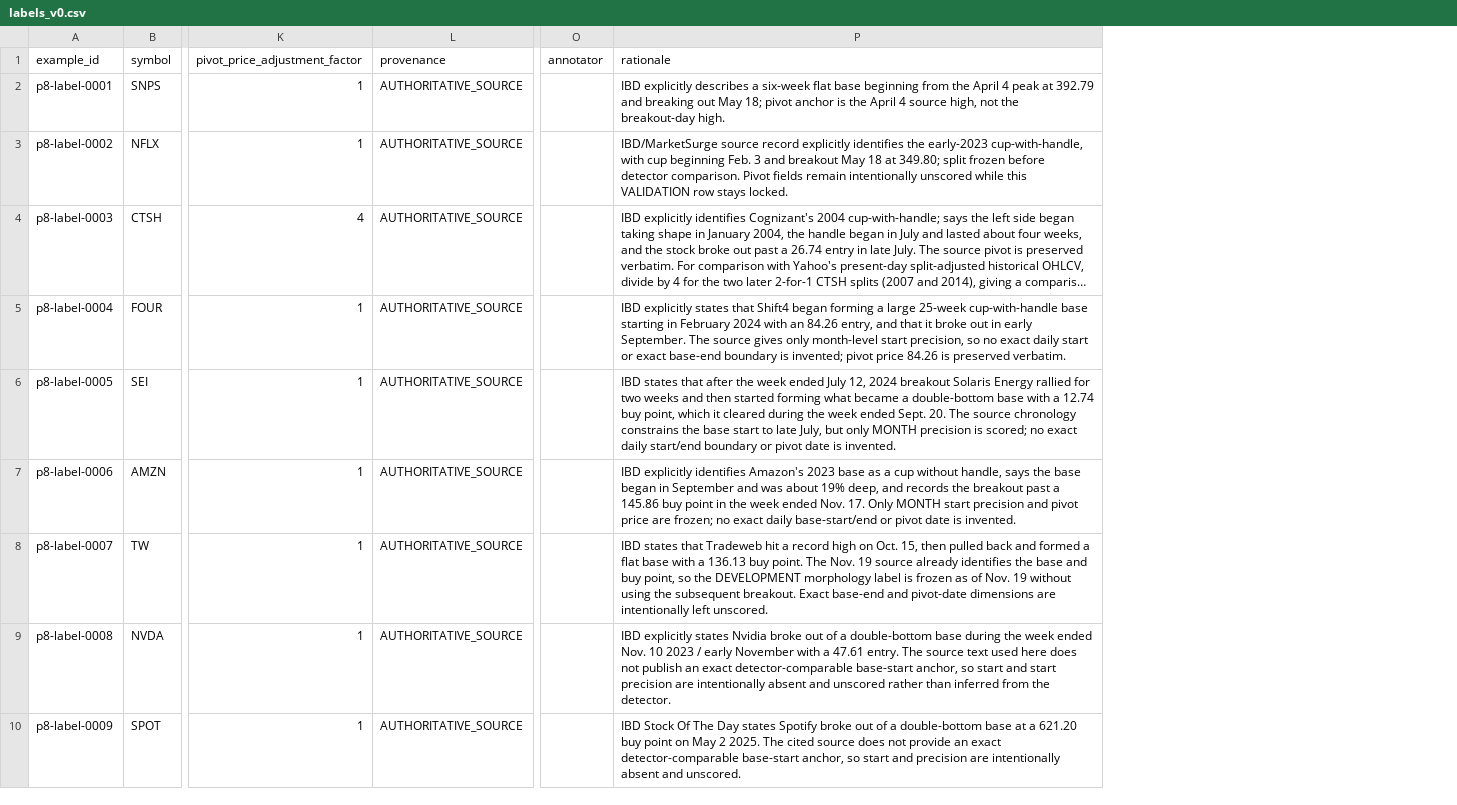
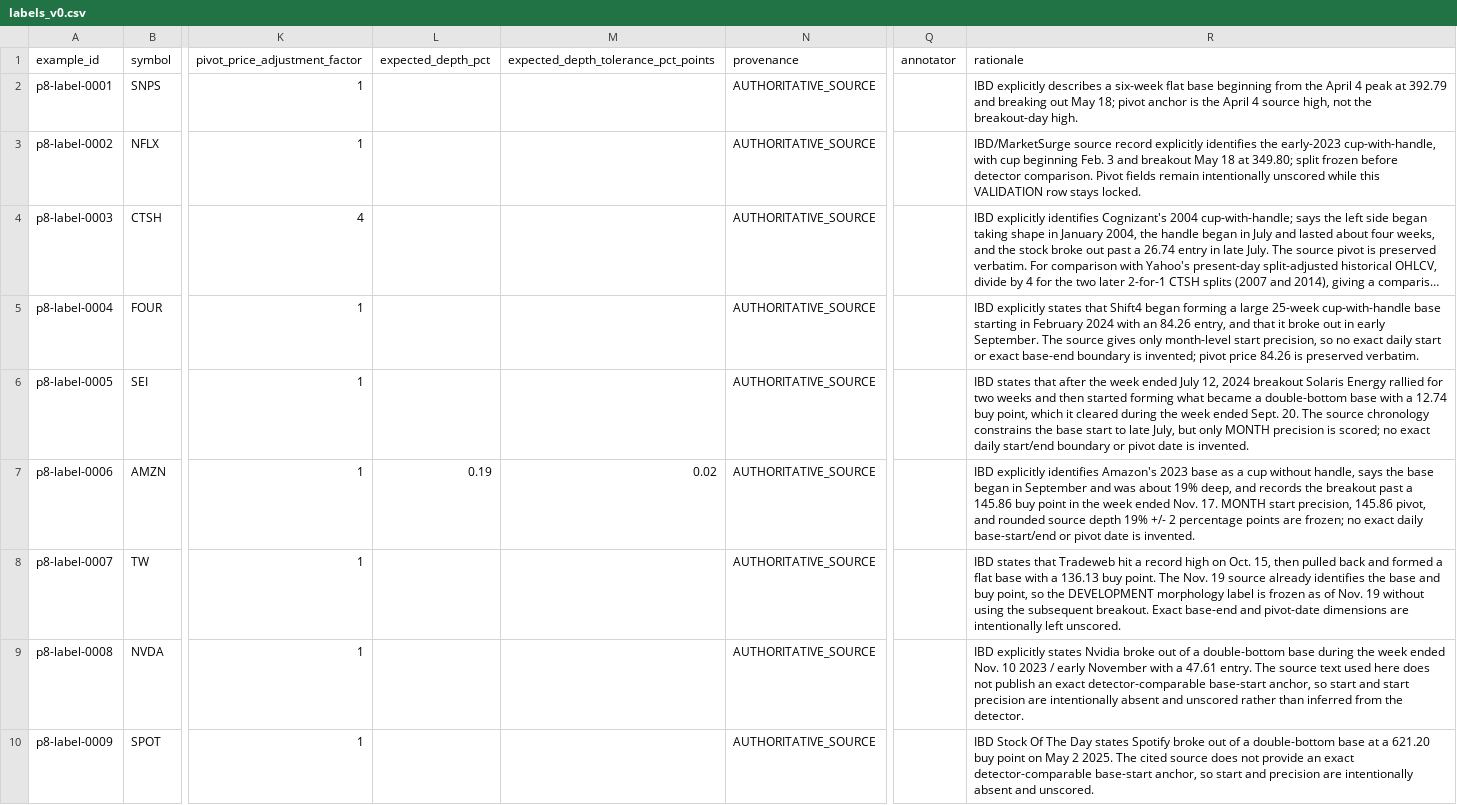
Before and after one commit to azharmz/ussy-oneil-patterns, a CSV file: data/p8/labels_v0.csv, drawn as a sheet; only a part is shown, gaps mark what is left out; long unchanged cells end in …; addresses are those after the commit; the diff names each change by its address in the sheet, - before the commit and + after, or states it on an @@ line.

Commit message:
[p8-run] P8: freeze AMZN source depth evidence

```diff
--- a/data/p8/labels_v0.csv
+++ b/data/p8/labels_v0.csv
+column L (expected_depth_pct), row 7: 0.19
+column M, rows 1-7: expected_depth_tolerance_pct_points |  |  |  |  |  | 0.02
-R7 (rationale): …Nov. 17. Only MONTH start precision and pivot price are frozen;…
+R7 (rationale): …Nov. 17. MONTH start precision, 145.86 pivot, and rounded source depth 19% +/- 2 percentage points are frozen;…
```
